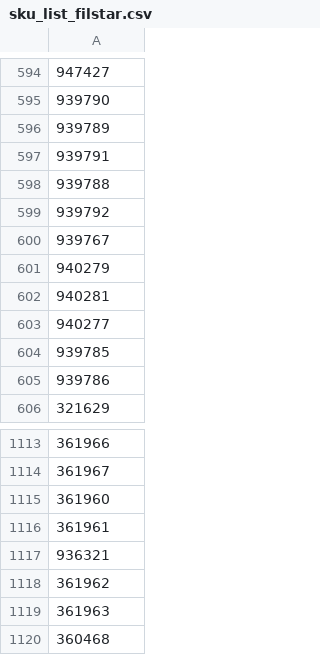
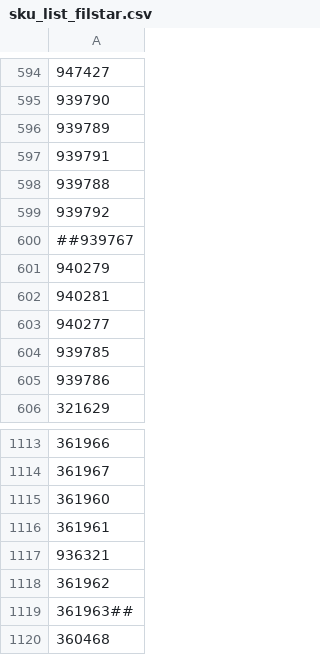
Before and after one commit to vladi1199/proba5, a CSV file: proba5/sku_list_filstar.csv, drawn as a sheet; only a part is shown, gaps mark what is left out; the diff names each change by its address in the sheet, - before the commit and + after, or states it on an @@ line.

Commit message:
Update sku_list_filstar.csv

```diff
--- a/proba5/sku_list_filstar.csv
+++ b/proba5/sku_list_filstar.csv
-A600: 939767
+A600: ##939767
-A1119: 361963
+A1119: 361963##
```
